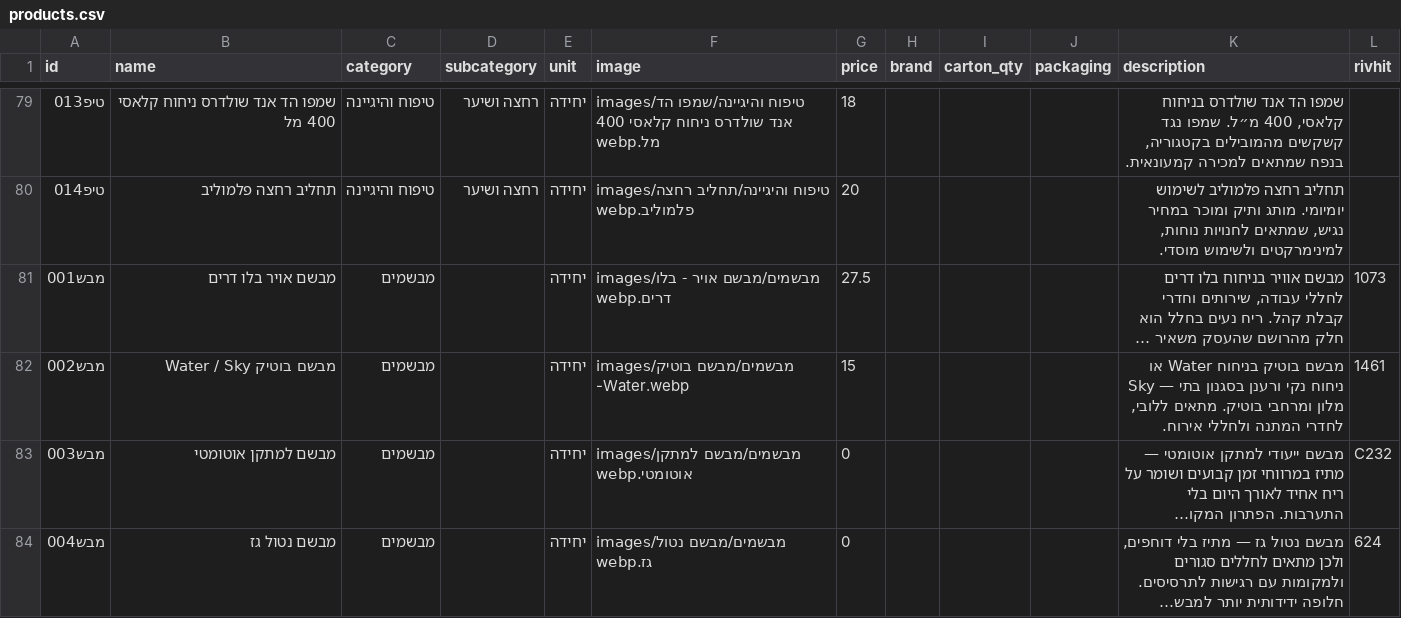
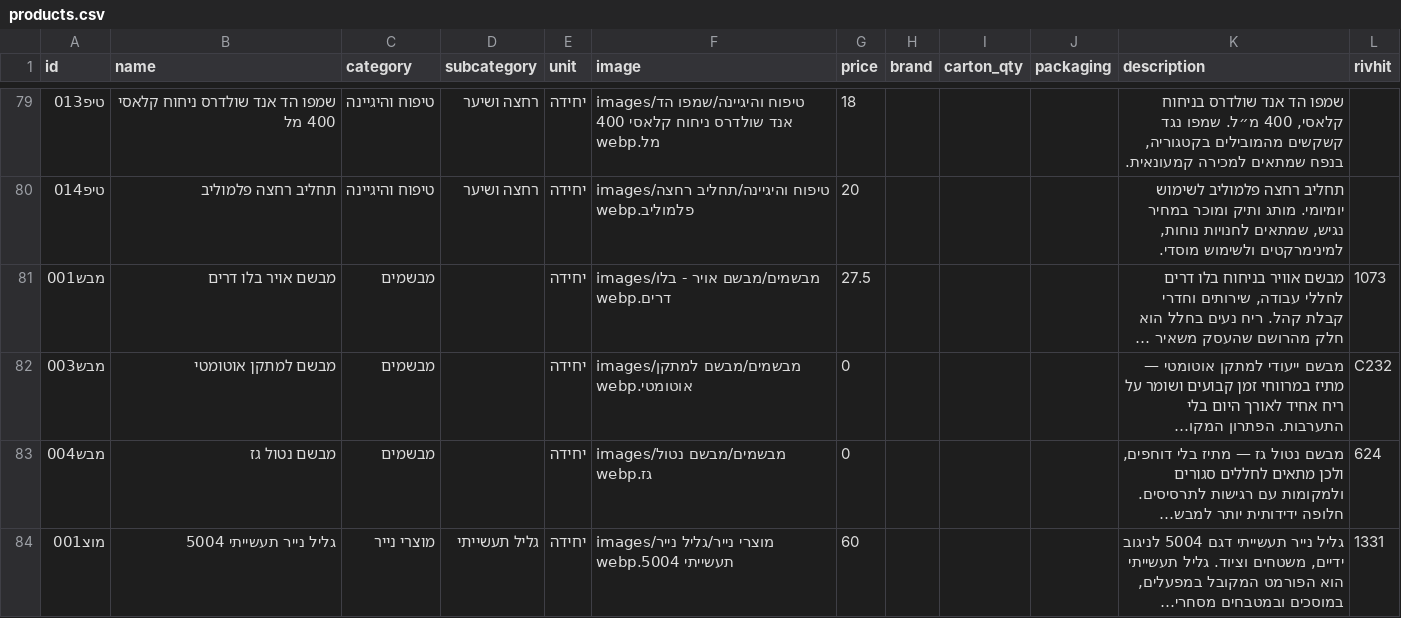
Before and after one commit to roeiaharoni4/aroan, a CSV file: data/products.csv, drawn as a sheet; only a part is shown, gaps mark what is left out; the shorter side is filled out with more unchanged rows; long unchanged cells end in …; the diff covers the shown part only; the diff names each change by its address in the sheet, - before the commit and + after, or states it on an @@ line.

```diff
--- a/data/products.csv
+++ b/data/products.csv
-row 82: מבש002 | מבשם בוטיק Water / Sky | מבשמים |  | יחידה | images/מבשמים/מבשם בוטיק -Water.webp | 15 |  |  |  | מבשם בוטיק בניחוח Water או Sky — ניחוח נקי ורענן בסגנון בתי מלון ומרחבי בוטיק. מתאים ללובי, לחדרי המתנה ולחללי אירוח. | 1461
```
Also changed, not shown: 2 removed rows elsewhere in this file, 46 other files.
